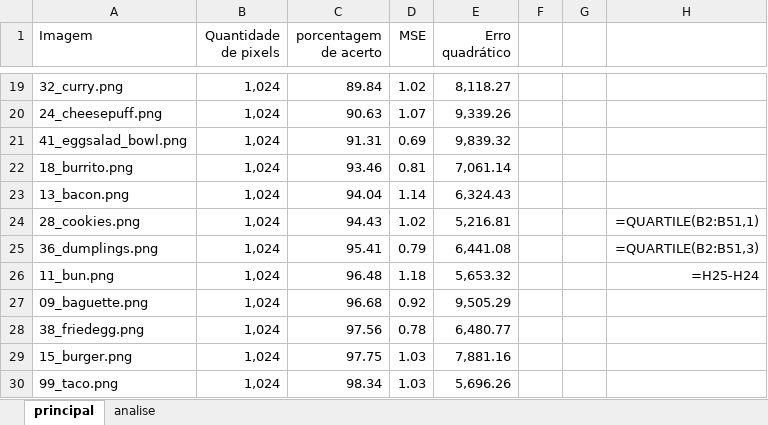
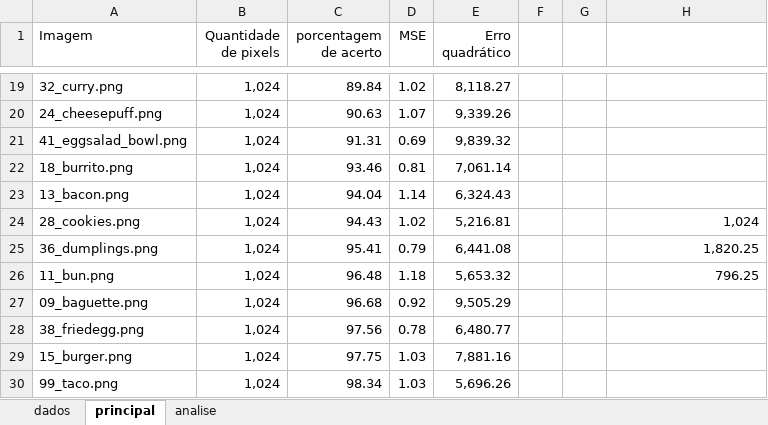
Before and after one commit to Vitor-Fazoli/Luminy, an Excel workbook: dados.xlsx, sheet principal, drawn as a sheet; only a part is shown, gaps mark what is left out; values as stored, in another font and other column widths than the file's, no borders; formulas without a stored value are shown as written; the diff names each change by its address in the sheet, - before the commit and + after, or states it on an @@ line.

```diff
--- a/dados.xlsx (sheet principal)
+++ b/dados.xlsx (sheet principal)
+sheet tab: dados
-H24: =QUARTILE(B2:B51,1)
+H24: 1,024
-H25: =QUARTILE(B2:B51,3)
+H25: 1,820.25
-H26: =H25-H24
+H26: 796.25
```
Also changed, not shown: sheet analise, 2 other files.
